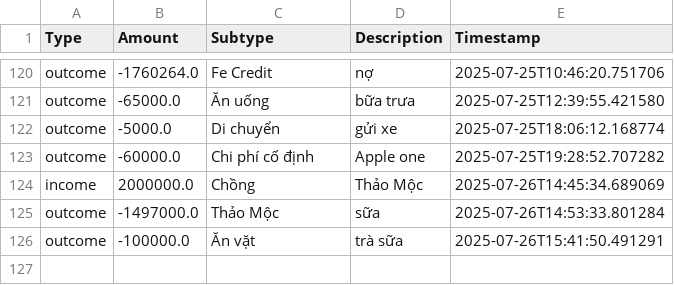
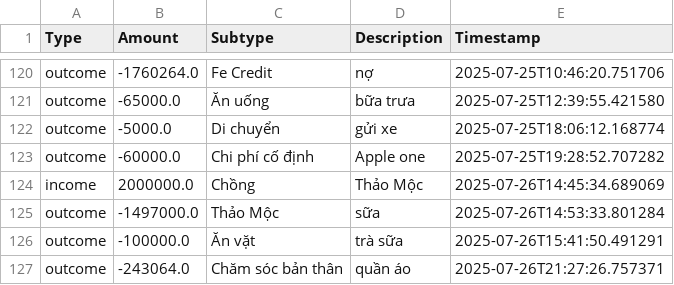
Before and after one commit to itsngocanh/budget-tracking, a CSV file: 03.my_data.csv, drawn as a sheet; only a part is shown, gaps mark what is left out.

Commit message:
Update 03.my_data.csv from expenses.json

```diff
--- a/03.my_data.csv
+++ b/03.my_data.csv
@@ -126 +126,2 @@ outcome,-1497000.0,Thảo Mộc,sữa,2025-07-26T14:53:33.801284
 outcome,-100000.0,Ăn vặt,trà sữa,2025-07-26T15:41:50.491291
+outcome,-243064.0,Chăm sóc bản thân,quần áo,2025-07-26T21:27:26.757371
```
